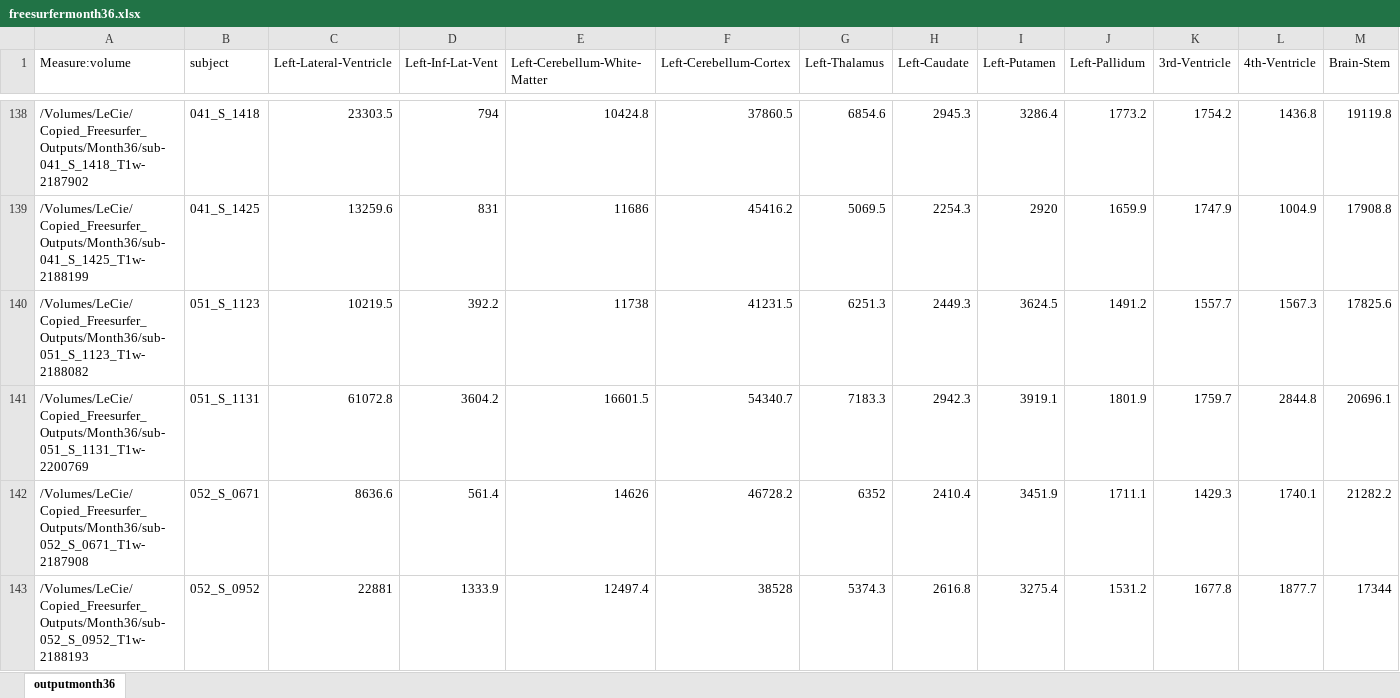
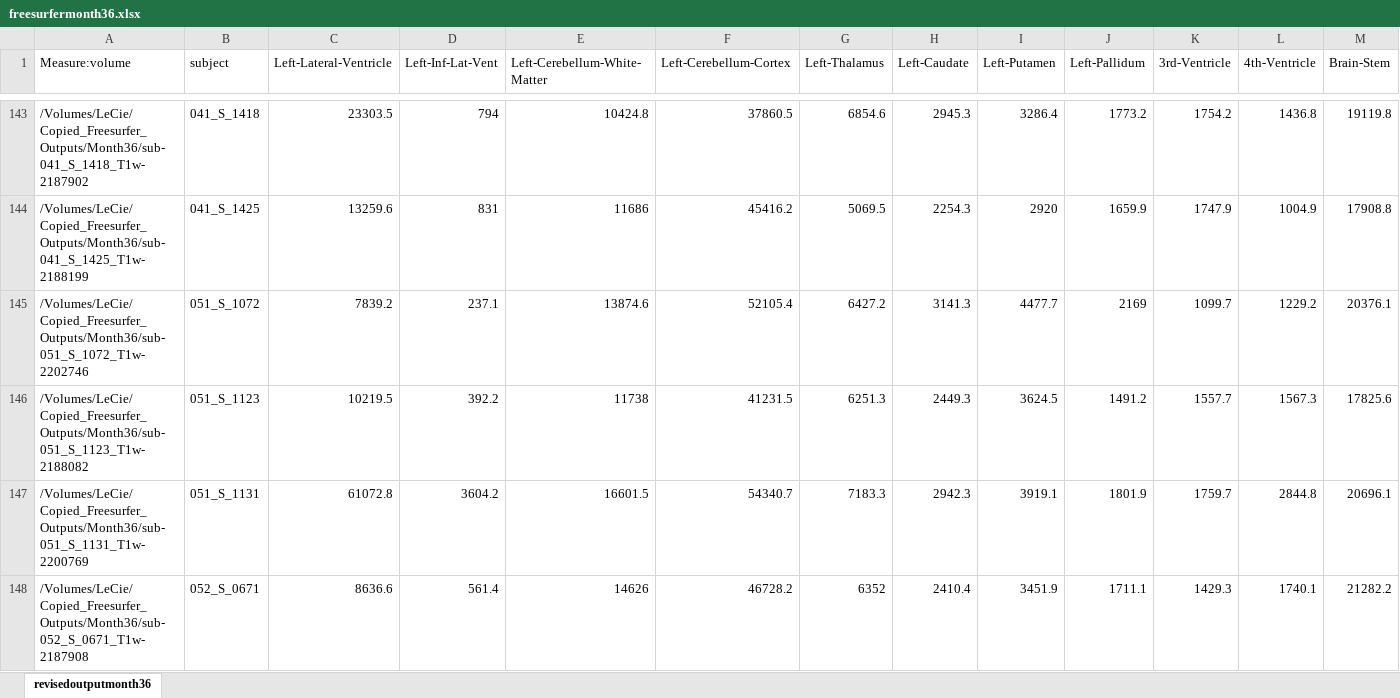
Before and after one commit to salahreyes/ADNI_Hippocampus_Dataframes, an Excel workbook: freesurfermonth36.xlsx, sheet revisedoutputmonth36, drawn as a sheet; only a part is shown, gaps mark what is left out; the shorter side is filled out with more unchanged rows; values as stored, in another font and other column widths than the file's, no borders; rows hold the shown columns only; the diff covers the shown part only; the diff names each change by its address in the sheet, - before the commit and + after, or states it on an @@ line.

```diff
--- a/freesurfermonth36.xlsx (sheet revisedoutputmonth36)
+++ b/freesurfermonth36.xlsx (sheet revisedoutputmonth36)
-sheet tab: outputmonth36
+sheet tab: revisedoutputmonth36
+row 145: /Volumes/LeCie/Copied_Freesurfer_Outputs/Month36/sub-051_S_1072_T1w-2202746 | 051_S_1072 | 7839.2 | 237.1 | 13874.6 | 52105.4 | 6427.2 | 3141.3 | 4477.7 | 2169 | 1099.7 | 1229.2 | 20376.1
```
Also changed, not shown: 15 added rows elsewhere in this sheet, formulas that keep their value, freesurfermonth12.xlsx, freesurfermonth24.xlsx.
